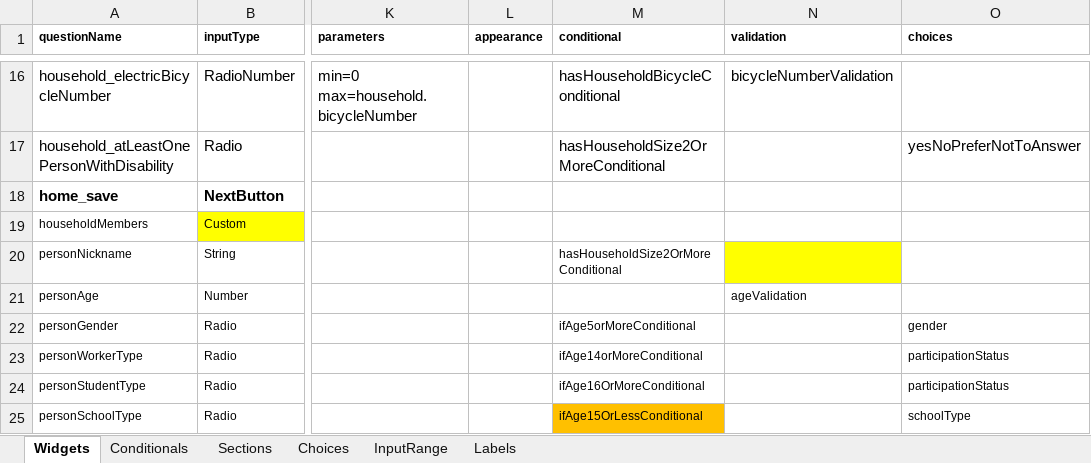
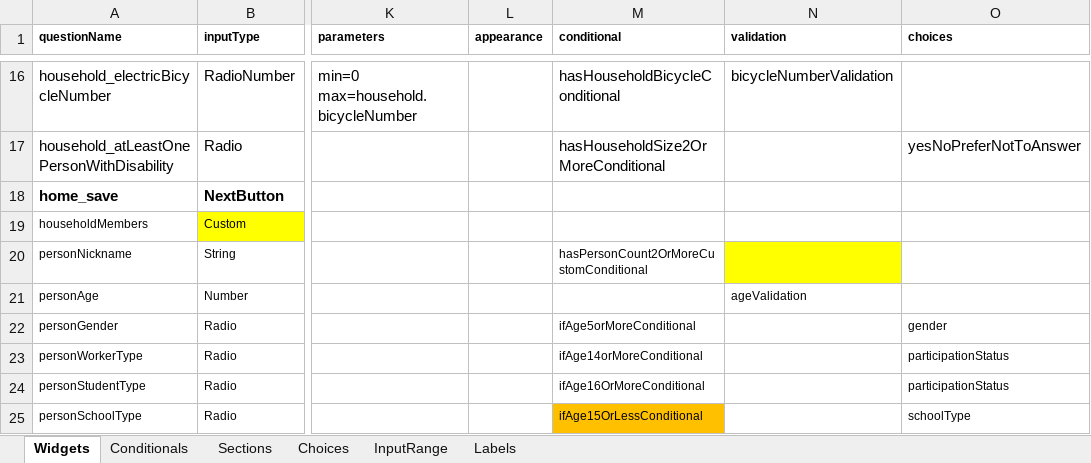
Before and after one commit to chairemobilite/od_nationale_quebec, an Excel workbook: survey/references/OD_nationale_quebec_2025.xlsx, sheet Widgets, drawn as a sheet; only a part is shown, gaps mark what is left out; values as stored, in another font and other column widths than the file's, no borders; charts and pictures and conditional formats not drawn; the diff names each change by its address in the sheet, - before the commit and + after, or states it on an @@ line.

Commit message:
household: fix household size when person manually added
fixes #146

This changes the conditional for the nickname to be displayed if the
person count is 2 or more instead of the household size, which is not
changed when a person is added in the household section.

Also change the completed conditional of the household section to check
to be `false` only if the reported household size is greater than the
number of persons, as this prevented from navigating to the trips
section when a person was manually added.

```diff
--- a/survey/references/OD_nationale_quebec_2025.xlsx (sheet Widgets)
+++ b/survey/references/OD_nationale_quebec_2025.xlsx (sheet Widgets)
-M20 (conditional): hasHouseholdSize2OrMoreConditional
+M20 (conditional): hasPersonCount2OrMoreCustomConditional
```
Also changed, not shown: 7 other files.
